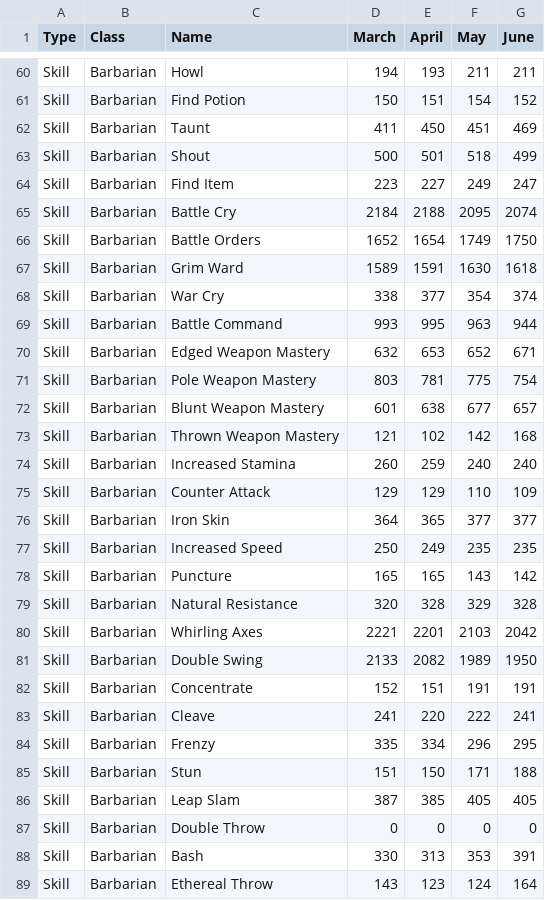
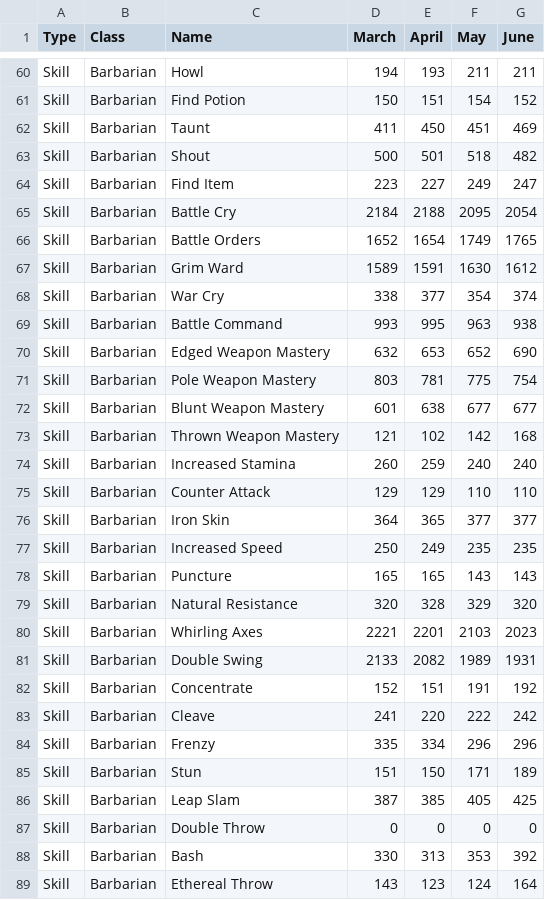
Before and after one commit to qordwasalreadytaken/pod-stats, a CSV file: sc-usage-over-time.csv, drawn as a sheet; only a part is shown, gaps mark what is left out; the diff covers the shown part only.

```diff
--- a/sc-usage-over-time.csv
+++ b/sc-usage-over-time.csv
@@ -62,28 +62,28 @@ Skill,Barbarian,Find Potion,150,151,154,152
 Skill,Barbarian,Taunt,411,450,451,469
-Skill,Barbarian,Shout,500,501,518,499
+Skill,Barbarian,Shout,500,501,518,482
 Skill,Barbarian,Find Item,223,227,249,247
-Skill,Barbarian,Battle Cry,2184,2188,2095,2074
-Skill,Barbarian,Battle Orders,1652,1654,1749,1750
-Skill,Barbarian,Grim Ward,1589,1591,1630,1618
+Skill,Barbarian,Battle Cry,2184,2188,2095,2054
+Skill,Barbarian,Battle Orders,1652,1654,1749,1765
+Skill,Barbarian,Grim Ward,1589,1591,1630,1612
 Skill,Barbarian,War Cry,338,377,354,374
-Skill,Barbarian,Battle Command,993,995,963,944
-Skill,Barbarian,Edged Weapon Mastery,632,653,652,671
+Skill,Barbarian,Battle Command,993,995,963,938
+Skill,Barbarian,Edged Weapon Mastery,632,653,652,690
 Skill,Barbarian,Pole Weapon Mastery,803,781,775,754
-Skill,Barbarian,Blunt Weapon Mastery,601,638,677,657
+Skill,Barbarian,Blunt Weapon Mastery,601,638,677,677
 Skill,Barbarian,Thrown Weapon Mastery,121,102,142,168
 Skill,Barbarian,Increased Stamina,260,259,240,240
-Skill,Barbarian,Counter Attack,129,129,110,109
+Skill,Barbarian,Counter Attack,129,129,110,110
 Skill,Barbarian,Iron Skin,364,365,377,377
 Skill,Barbarian,Increased Speed,250,249,235,235
-Skill,Barbarian,Puncture,165,165,143,142
-Skill,Barbarian,Natural Resistance,320,328,329,328
-Skill,Barbarian,Whirling Axes,2221,2201,2103,2042
-Skill,Barbarian,Double Swing,2133,2082,1989,1950
-Skill,Barbarian,Concentrate,152,151,191,191
-Skill,Barbarian,Cleave,241,220,222,241
-Skill,Barbarian,Frenzy,335,334,296,295
-Skill,Barbarian,Stun,151,150,171,188
-Skill,Barbarian,Leap Slam,387,385,405,405
+Skill,Barbarian,Puncture,165,165,143,143
+Skill,Barbarian,Natural Resistance,320,328,329,320
+Skill,Barbarian,Whirling Axes,2221,2201,2103,2023
+Skill,Barbarian,Double Swing,2133,2082,1989,1931
+Skill,Barbarian,Concentrate,152,151,191,192
+Skill,Barbarian,Cleave,241,220,222,242
+Skill,Barbarian,Frenzy,335,334,296,296
+Skill,Barbarian,Stun,151,150,171,189
+Skill,Barbarian,Leap Slam,387,385,405,425
 Skill,Barbarian,Double Throw,0,0,0,0
-Skill,Barbarian,Bash,330,313,353,391
+Skill,Barbarian,Bash,330,313,353,392
 Skill,Barbarian,Ethereal Throw,143,123,124,164
```
Also changed, not shown: 132 edited cells elsewhere in this file, 49 other files.
